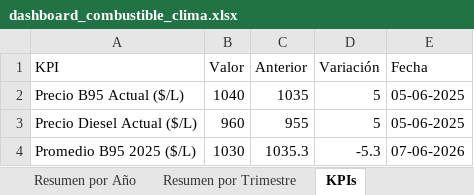
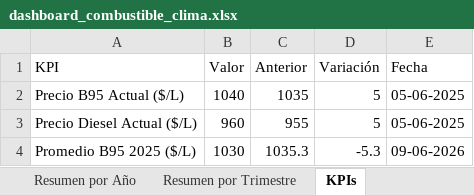
Before and after one commit to CarlosMTS1/CAIDTEAM-BigData, an Excel workbook: dashboard_combustible_clima.xlsx, sheet KPIs, drawn as a sheet; values as stored, in another font and other column widths than the file's, no borders; the diff names each change by its address in the sheet, - before the commit and + after, or states it on an @@ line.

```diff
--- a/dashboard_combustible_clima.xlsx (sheet KPIs)
+++ b/dashboard_combustible_clima.xlsx (sheet KPIs)
-E4 (Fecha): 07-06-2026
+E4 (Fecha): 09-06-2026
```
Also changed, not shown: sheet Clima Ciudades, 1 other file.
